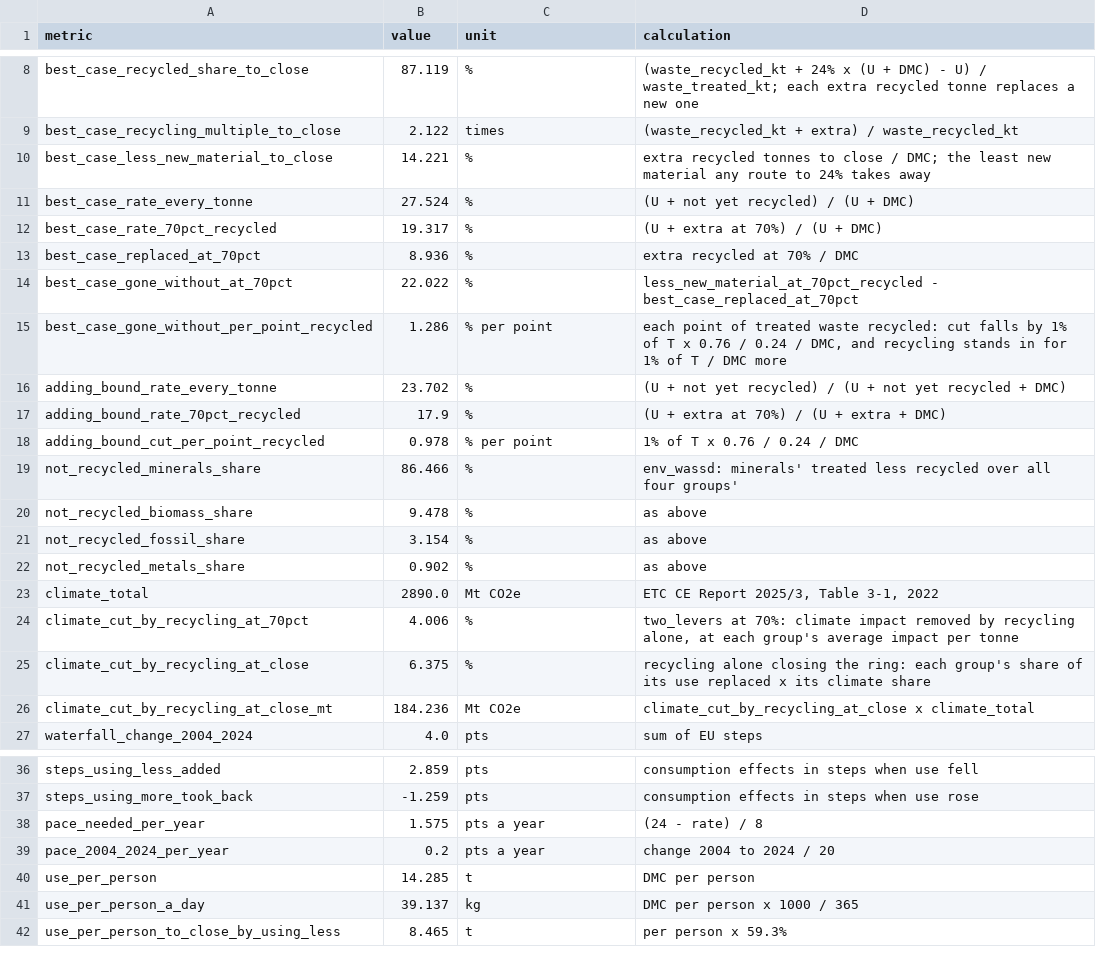
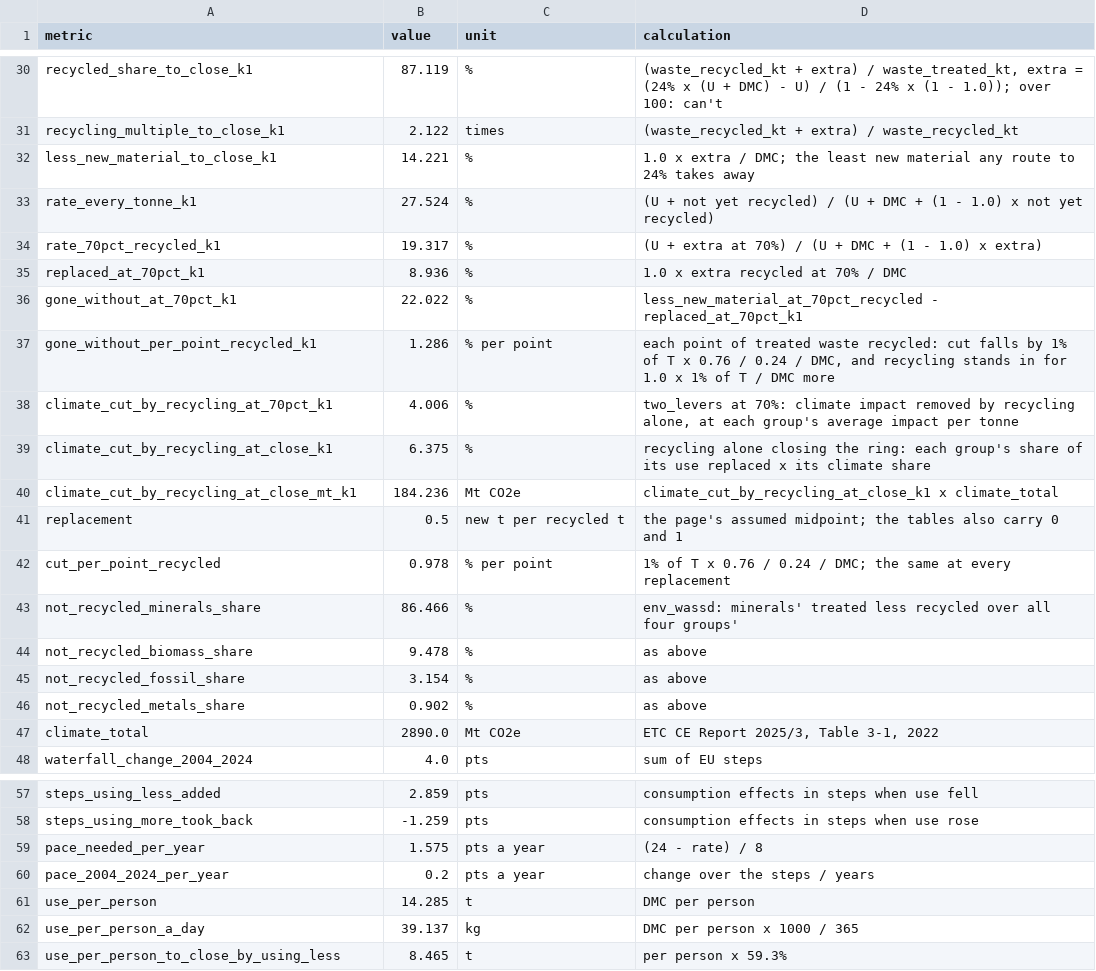
Before and after one commit to M1ck3yJ0/far-from-full-circle, a CSV file: data/processed/headline_numbers_2022.csv, drawn as a sheet; only a part is shown, gaps mark what is left out; removed rows and columns are numbered as before the commit, all else as after; the diff covers the shown part only; the diff names each change by its address in the sheet, - before the commit and + after, or states it on an @@ line.

```diff
--- a/data/processed/headline_numbers_2022.csv
+++ b/data/processed/headline_numbers_2022.csv
-A30 (metric): best_case_recycled_share_to_close
+A30 (metric): recycled_share_to_close_k1
-D30 (calculation): (waste_recycled_kt + 24% x (U + DMC) - U) / waste_treated_kt; each extra recycled tonne replaces a new one
+D30 (calculation): (waste_recycled_kt + extra) / waste_treated_kt, extra = (24% x (U + DMC) - U) / (1 - 24% x (1 - 1.0)); over 100: can't
-A31 (metric): best_case_recycling_multiple_to_close
+A31 (metric): recycling_multiple_to_close_k1
-A32 (metric): best_case_less_new_material_to_close
+A32 (metric): less_new_material_to_close_k1
-D32 (calculation): extra recycled tonnes to close / DMC;…
+D32 (calculation): 1.0 x extra / DMC;…
-A33 (metric): best_case_rate_every_tonne
+A33 (metric): rate_every_tonne_k1
-D33 (calculation): …(U + DMC)
+D33 (calculation): …(U + DMC + (1 - 1.0) x not yet recycled)
-A34 (metric): best_case_rate_70pct_recycled
+A34 (metric): rate_70pct_recycled_k1
-D34 (calculation): (U + extra at 70%) / (U + DMC)
+D34 (calculation): (U + extra at 70%) / (U + DMC + (1 - 1.0) x extra)
-A35 (metric): best_case_replaced_at_70pct
+A35 (metric): replaced_at_70pct_k1
-D35 (calculation): extra recycled at 70% / DMC
+D35 (calculation): 1.0 x extra recycled at 70% / DMC
-A36 (metric): best_case_gone_without_at_70pct
+A36 (metric): gone_without_at_70pct_k1
-D36 (calculation): less_new_material_at_70pct_recycled - best_case_replaced_at_70pct
+D36 (calculation): less_new_material_at_70pct_recycled - replaced_at_70pct_k1
-A37 (metric): best_case_gone_without_per_point_recycled
+A37 (metric): gone_without_per_point_recycled_k1
-D37 (calculation): …in for 1% of…
+D37 (calculation): …in for 1.0 x 1% of…
-row 16: adding_bound_rate_every_tonne | 23.702 | % | (U + not yet recycled) / (U + not yet recycled + DMC)
-row 17: adding_bound_rate_70pct_recycled | 17.9 | % | (U + extra at 70%) / (U + extra + DMC)
+row 38: climate_cut_by_recycling_at_70pct_k1 | 4.006 | % | two_levers at 70%: climate impact removed by recycling alone, at each group's average impact per tonne
+row 39: climate_cut_by_recycling_at_close_k1 | 6.375 | % | recycling alone closing the ring: each group's share of its use replaced x its climate share
+row 40: climate_cut_by_recycling_at_close_mt_k1 | 184.236 | Mt CO2e | climate_cut_by_recycling_at_close_k1 x climate_total
+row 41: replacement | 0.5 | new t per recycled t | the page's assumed midpoint; the tables also carry 0 and 1
-A42 (metric): adding_bound_cut_per_point_recycled
+A42 (metric): cut_per_point_recycled
-D42 (calculation): 1% of T x 0.76 / 0.24 / DMC
+D42 (calculation): 1% of T x 0.76 / 0.24 / DMC; the same at every replacement
-row 24: climate_cut_by_recycling_at_70pct | 4.006 | % | two_levers at 70%: climate impact removed by recycling alone, at each group's average impact per tonne
-row 25: climate_cut_by_recycling_at_close | 6.375 | % | recycling alone closing the ring: each group's share of its use replaced x its climate share
-row 26: climate_cut_by_recycling_at_close_mt | 184.236 | Mt CO2e | climate_cut_by_recycling_at_close x climate_total
-D60 (calculation): change 2004 to 2024 / 20
+D60 (calculation): change over the steps / years
```
Also changed, not shown: 22 added rows elsewhere in this file.
